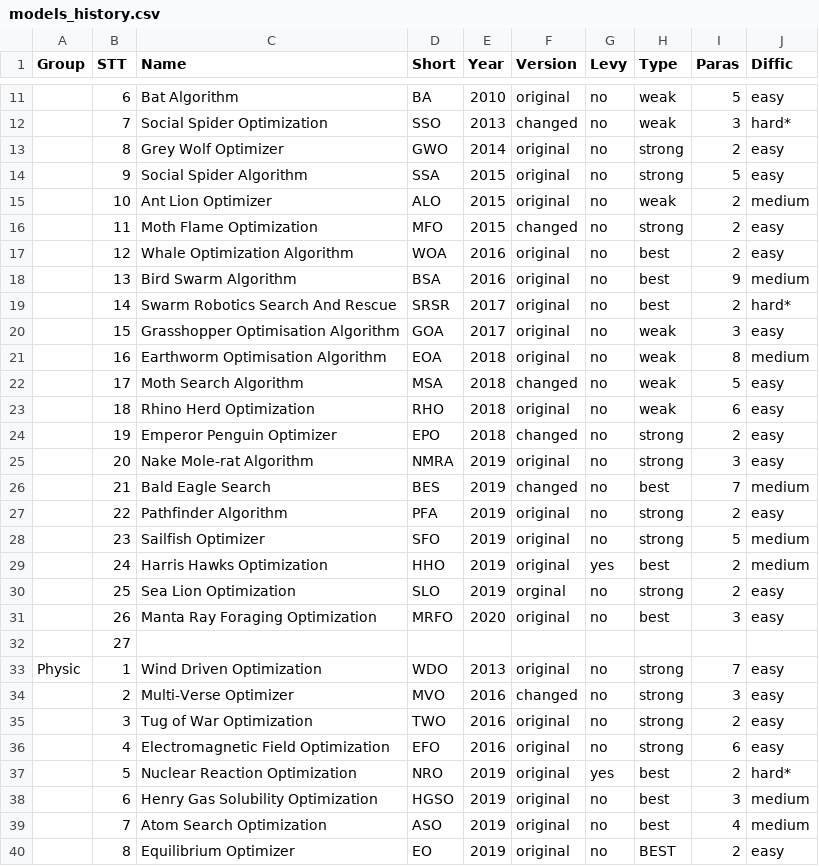
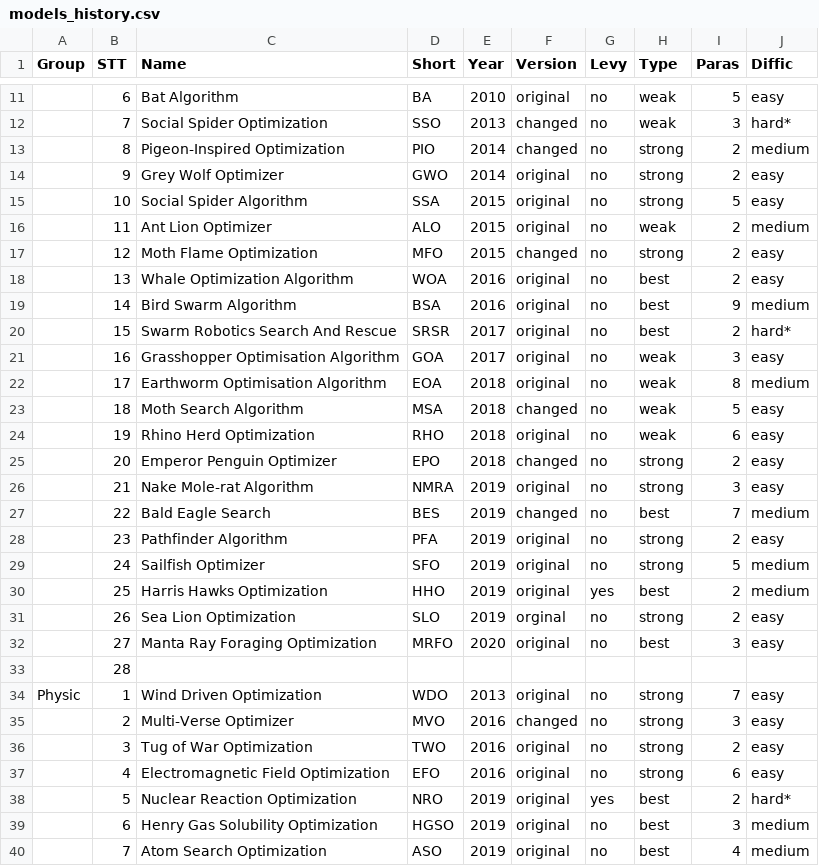
Before and after one commit to thieu1995/mealpy, a CSV file: models_history.csv, drawn as a sheet; only a part is shown, gaps mark what is left out; the shorter side is filled out with more unchanged rows; addresses are those after the commit; the diff names each change by its address in the sheet, - before the commit and + after, or states it on an @@ line.

Commit message:
Update Pigeon-Inspired Optimization (PIO) text

```diff
--- a/models_history.csv
+++ b/models_history.csv
+row 13:  | 8 | Pigeon-Inspired Optimization | PIO | 2014 | changed | no | strong | 2 | medium
-B14 (STT): 8
+B14 (STT): 9
-B15 (STT): 9
+B15 (STT): 10
-B16 (STT): 10
+B16 (STT): 11
-B17 (STT): 11
+B17 (STT): 12
-B18 (STT): 12
+B18 (STT): 13
-B19 (STT): 13
+B19 (STT): 14
-B20 (STT): 14
+B20 (STT): 15
-B21 (STT): 15
+B21 (STT): 16
-B22 (STT): 16
+B22 (STT): 17
-B23 (STT): 17
+B23 (STT): 18
-B24 (STT): 18
+B24 (STT): 19
-B25 (STT): 19
+B25 (STT): 20
-B26 (STT): 20
+B26 (STT): 21
-B27 (STT): 21
+B27 (STT): 22
-B28 (STT): 22
+B28 (STT): 23
-B29 (STT): 23
+B29 (STT): 24
-B30 (STT): 24
+B30 (STT): 25
-B31 (STT): 25
+B31 (STT): 26
-B32 (STT): 26
+B32 (STT): 27
-B33 (STT): 27
+B33 (STT): 28
```
Also changed, not shown: 2 other files.
